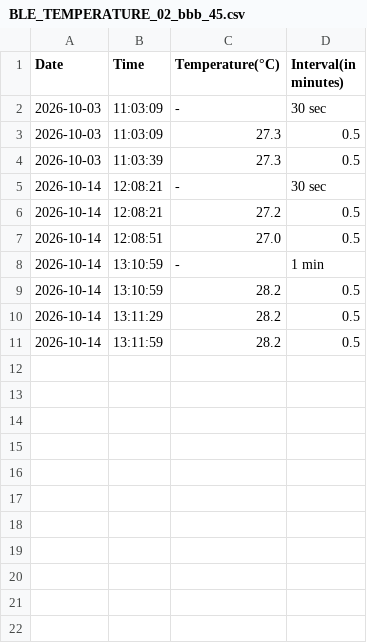
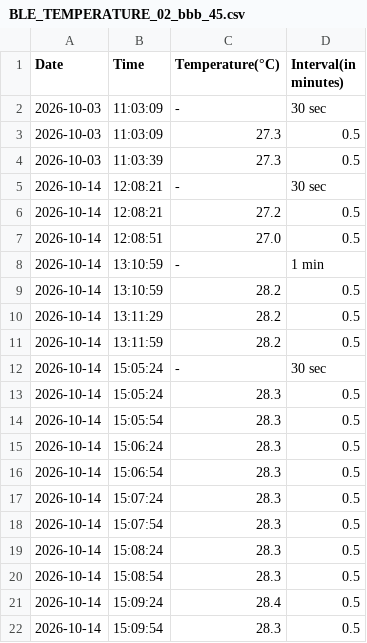
Before and after one commit to MVinothPMS/temperature_data_new, a CSV file: BLE_TEMPERATURE_02_bbb_45.csv, drawn as a sheet; the diff names each change by its address in the sheet, - before the commit and + after, or states it on an @@ line.

Commit message:
Uploading BLE_TEMPERATURE_02_bbb_45.csv

```diff
--- a/BLE_TEMPERATURE_02_bbb_45.csv
+++ b/BLE_TEMPERATURE_02_bbb_45.csv
+row 12: 2026-10-14 | 15:05:24 | - | 30 sec
+row 13: 2026-10-14 | 15:05:24 | 28.3 | 0.5
+row 14: 2026-10-14 | 15:05:54 | 28.3 | 0.5
+row 15: 2026-10-14 | 15:06:24 | 28.3 | 0.5
+row 16: 2026-10-14 | 15:06:54 | 28.3 | 0.5
+row 17: 2026-10-14 | 15:07:24 | 28.3 | 0.5
+row 18: 2026-10-14 | 15:07:54 | 28.3 | 0.5
+row 19: 2026-10-14 | 15:08:24 | 28.3 | 0.5
+row 20: 2026-10-14 | 15:08:54 | 28.3 | 0.5
+row 21: 2026-10-14 | 15:09:24 | 28.4 | 0.5
+row 22: 2026-10-14 | 15:09:54 | 28.3 | 0.5
```
